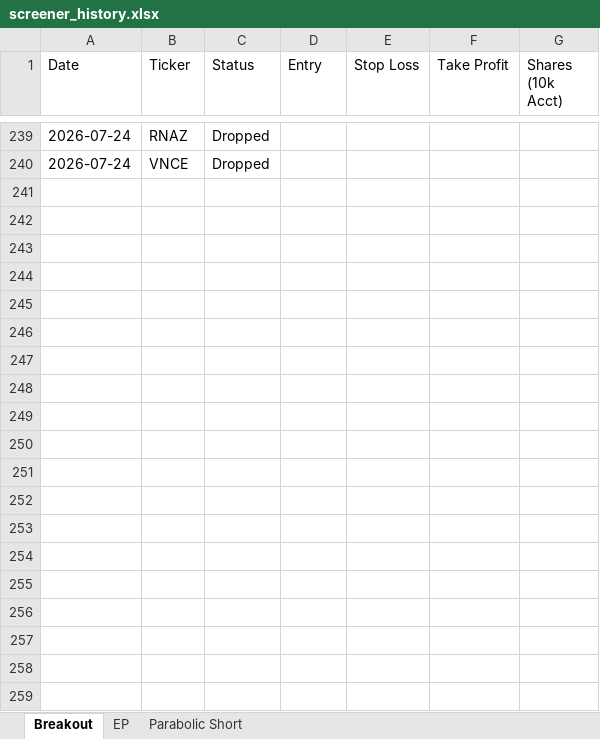
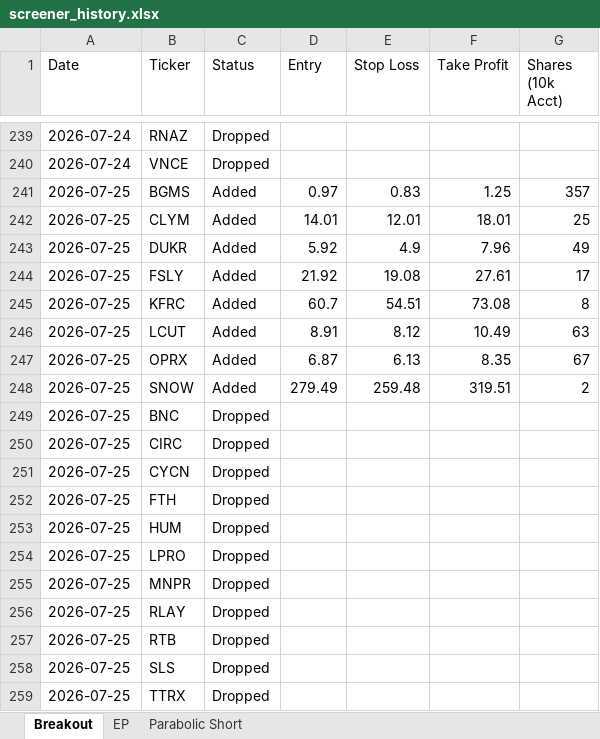
Before and after one commit to petarpanchev-lgtm/bug-free-umbrella, an Excel workbook: screener_history.xlsx, sheet Breakout, drawn as a sheet; only a part is shown, gaps mark what is left out; values as stored, in another font and other column widths than the file's, no borders; the diff names each change by its address in the sheet, - before the commit and + after, or states it on an @@ line.

```diff
--- a/screener_history.xlsx (sheet Breakout)
+++ b/screener_history.xlsx (sheet Breakout)
+row 241: 2026-07-25 | BGMS | Added | 0.97 | 0.83 | 1.25 | 357
+row 242: 2026-07-25 | CLYM | Added | 14.01 | 12.01 | 18.01 | 25
+row 243: 2026-07-25 | DUKR | Added | 5.92 | 4.9 | 7.96 | 49
+row 244: 2026-07-25 | FSLY | Added | 21.92 | 19.08 | 27.61 | 17
+row 245: 2026-07-25 | KFRC | Added | 60.7 | 54.51 | 73.08 | 8
+row 246: 2026-07-25 | LCUT | Added | 8.91 | 8.12 | 10.49 | 63
+row 247: 2026-07-25 | OPRX | Added | 6.87 | 6.13 | 8.35 | 67
+row 248: 2026-07-25 | SNOW | Added | 279.49 | 259.48 | 319.51 | 2
+row 249: 2026-07-25 | BNC | Dropped
+row 250: 2026-07-25 | CIRC | Dropped
+row 251: 2026-07-25 | CYCN | Dropped
+row 252: 2026-07-25 | FTH | Dropped
+row 253: 2026-07-25 | HUM | Dropped
+row 254: 2026-07-25 | LPRO | Dropped
+row 255: 2026-07-25 | MNPR | Dropped
+row 256: 2026-07-25 | RLAY | Dropped
+row 257: 2026-07-25 | RTB | Dropped
+row 258: 2026-07-25 | SLS | Dropped
+row 259: 2026-07-25 | TTRX | Dropped
```
Also changed, not shown: sheet EP.
